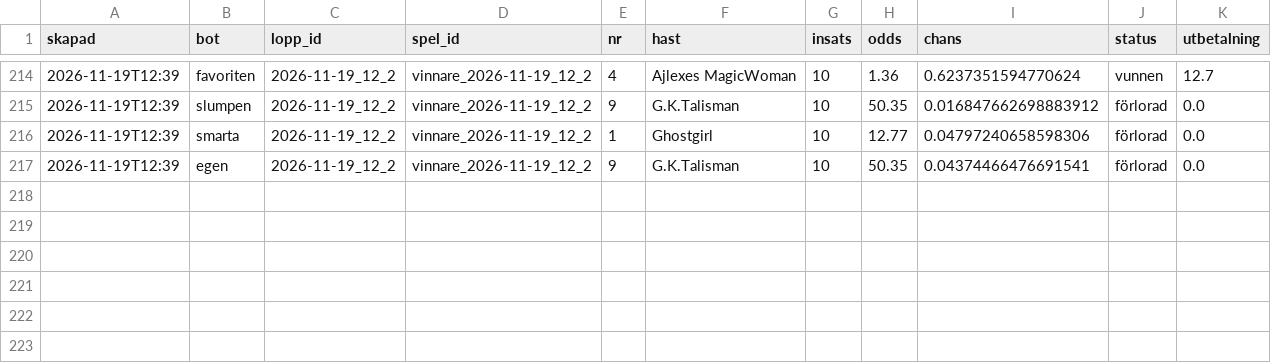
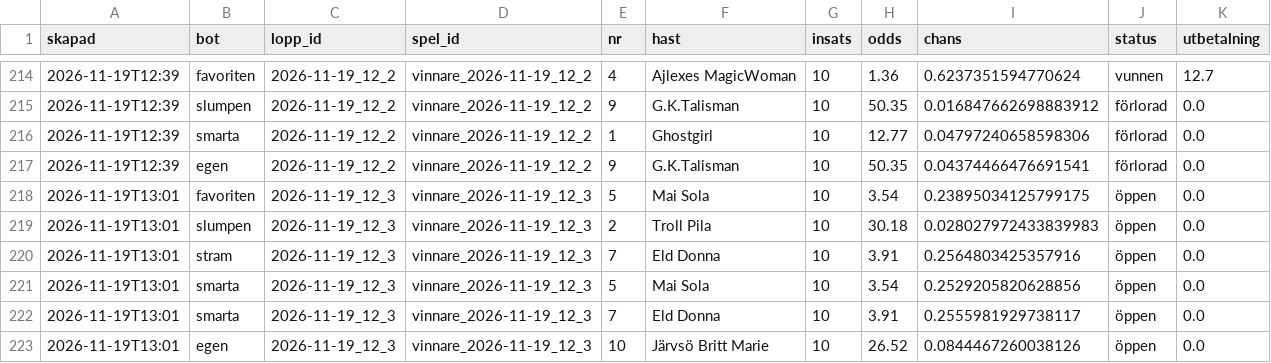
Before and after one commit to fredriklofsten/atg-bot, a CSV file: data/arena.csv, drawn as a sheet; only a part is shown, gaps mark what is left out; the diff names each change by its address in the sheet, - before the commit and + after, or states it on an @@ line.

```diff
--- a/data/arena.csv
+++ b/data/arena.csv
+row 218: 2026-11-19T13:01 | favoriten | 2026-11-19_12_3 | vinnare_2026-11-19_12_3 | 5 | Mai Sola | 10 | 3.54 | 0.23895034125799175 | öppen | 0.0
+row 219: 2026-11-19T13:01 | slumpen | 2026-11-19_12_3 | vinnare_2026-11-19_12_3 | 2 | Troll Pila | 10 | 30.18 | 0.028027972433839983 | öppen | 0.0
+row 220: 2026-11-19T13:01 | stram | 2026-11-19_12_3 | vinnare_2026-11-19_12_3 | 7 | Eld Donna | 10 | 3.91 | 0.2564803425357916 | öppen | 0.0
+row 221: 2026-11-19T13:01 | smarta | 2026-11-19_12_3 | vinnare_2026-11-19_12_3 | 5 | Mai Sola | 10 | 3.54 | 0.2529205820628856 | öppen | 0.0
+row 222: 2026-11-19T13:01 | smarta | 2026-11-19_12_3 | vinnare_2026-11-19_12_3 | 7 | Eld Donna | 10 | 3.91 | 0.2555981929738117 | öppen | 0.0
+row 223: 2026-11-19T13:01 | egen | 2026-11-19_12_3 | vinnare_2026-11-19_12_3 | 10 | Järvsö Britt Marie | 10 | 26.52 | 0.0844467260038126 | öppen | 0.0
```
Also changed, not shown: data/arena_chanser.csv, data/prognoser.csv, 9 other files.
